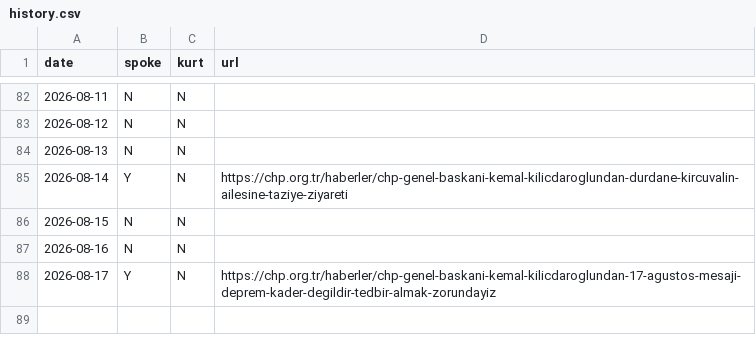
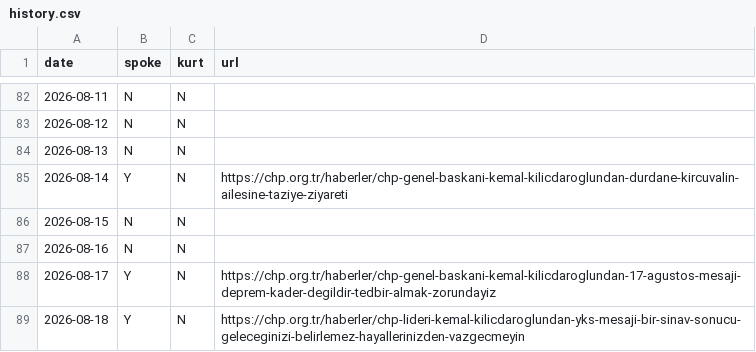
Before and after one commit to ayberkyagiz/ozelkurtdedimi, a CSV file: history.csv, drawn as a sheet; only a part is shown, gaps mark what is left out; the diff names each change by its address in the sheet, - before the commit and + after, or states it on an @@ line.

```diff
--- a/history.csv
+++ b/history.csv
+row 89: 2026-08-18 | Y | N | https://chp.org.tr/haberler/chp-lideri-kemal-kilicdaroglundan-yks-mesaji-bir-sinav-sonucu-geleceginizi-belirlemez-hayallerinizden-vazgecmeyin
```
Also changed, not shown: 1 other file.
